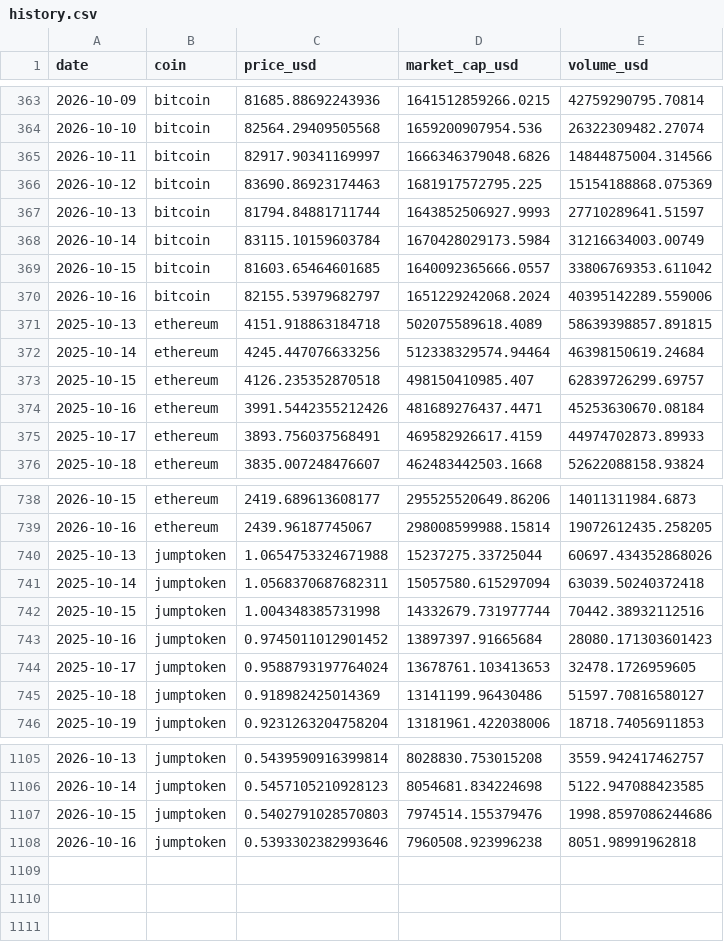
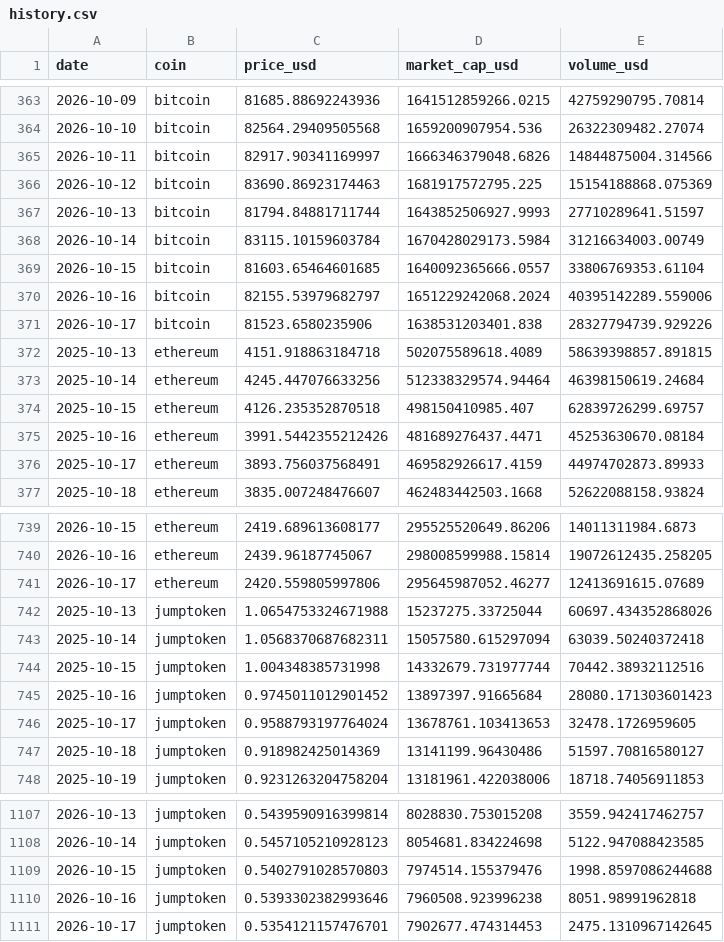
Before and after one commit to Gafardauda/crypto-market-tracker, a CSV file: data/history.csv, drawn as a sheet; only a part is shown, gaps mark what is left out.

Commit message:
data: market update 2026-10-17

```diff
--- a/data/history.csv
+++ b/data/history.csv
@@ -368,4 +368,5 @@ date,coin,price_usd,market_cap_usd,volume_usd
 2026-10-14,bitcoin,83115.10159603784,1670428029173.5984,31216634003.00749
-2026-10-15,bitcoin,81603.65464601685,1640092365666.0557,33806769353.611042
+2026-10-15,bitcoin,81603.65464601685,1640092365666.0557,33806769353.61104
 2026-10-16,bitcoin,82155.53979682797,1651229242068.2024,40395142289.559006
+2026-10-17,bitcoin,81523.6580235906,1638531203401.838,28327794739.929226
 2025-10-13,ethereum,4151.918863184718,502075589618.4089,58639398857.891815
@@ -739,2 +740,3 @@ date,coin,price_usd,market_cap_usd,volume_usd
 2026-10-16,ethereum,2439.96187745067,298008599988.15814,19072612435.258205
+2026-10-17,ethereum,2420.559805997806,295645987052.46277,12413691615.07689
 2025-10-13,jumptoken,1.0654753324671988,15237275.33725044,60697.434352868026
@@ -1106,3 +1108,4 @@ date,coin,price_usd,market_cap_usd,volume_usd
 2026-10-14,jumptoken,0.5457105210928123,8054681.834224698,5122.947088423585
-2026-10-15,jumptoken,0.5402791028570803,7974514.155379476,1998.8597086244686
+2026-10-15,jumptoken,0.5402791028570803,7974514.155379476,1998.8597086244688
 2026-10-16,jumptoken,0.5393302382993646,7960508.923996238,8051.98991962818
+2026-10-17,jumptoken,0.5354121157476701,7902677.474314453,2475.1310967142645
```
Also changed, not shown: 4 other files.
